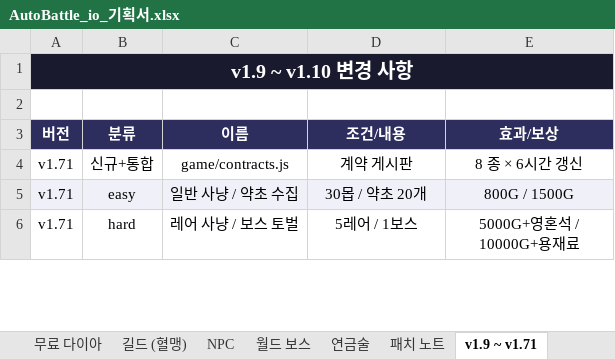
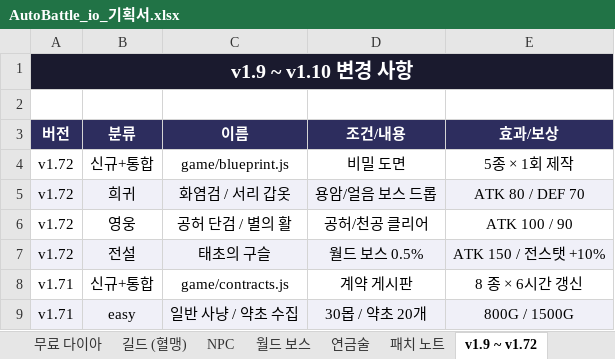
Before and after one commit to goodholic/Baduk-Marble, an Excel workbook: AutoBattle_io_기획서.xlsx, sheet v1.9 ~ v1.72, drawn as a sheet; only a part is shown; the shorter side is filled out with more unchanged rows; values as stored, in another font and other column widths than the file's, no borders; the diff names each change by its address in the sheet, - before the commit and + after, or states it on an @@ line.

```diff
--- a/AutoBattle_io_기획서.xlsx (sheet v1.9 ~ v1.72)
+++ b/AutoBattle_io_기획서.xlsx (sheet v1.9 ~ v1.72)
-sheet tab: v1.9 ~ v1.71
+sheet tab: v1.9 ~ v1.72
+row 4: v1.72 | 신규+통합 | game/blueprint.js | 비밀 도면 | 5종 × 1회 제작
+row 5: v1.72 | 희귀 | 화염검 / 서리 갑옷 | 용암/얼음 보스 드롭 | ATK 80 / DEF 70
+row 6: v1.72 | 영웅 | 공허 단검 / 별의 활 | 공허/천공 클리어 | ATK 100 / 90
+row 7: v1.72 | 전설 | 태초의 구슬 | 월드 보스 0.5% | ATK 150 / 전스탯 +10%
```
Also changed, not shown: sheet 패치 노트, 3 other files.
